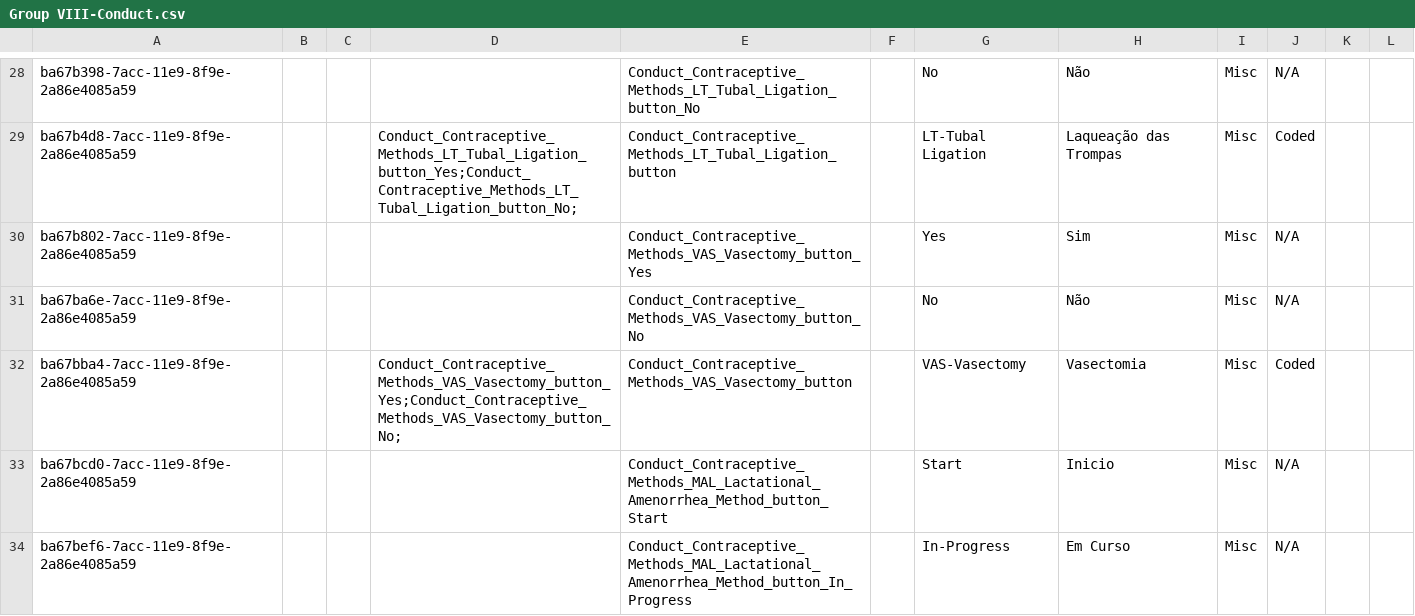
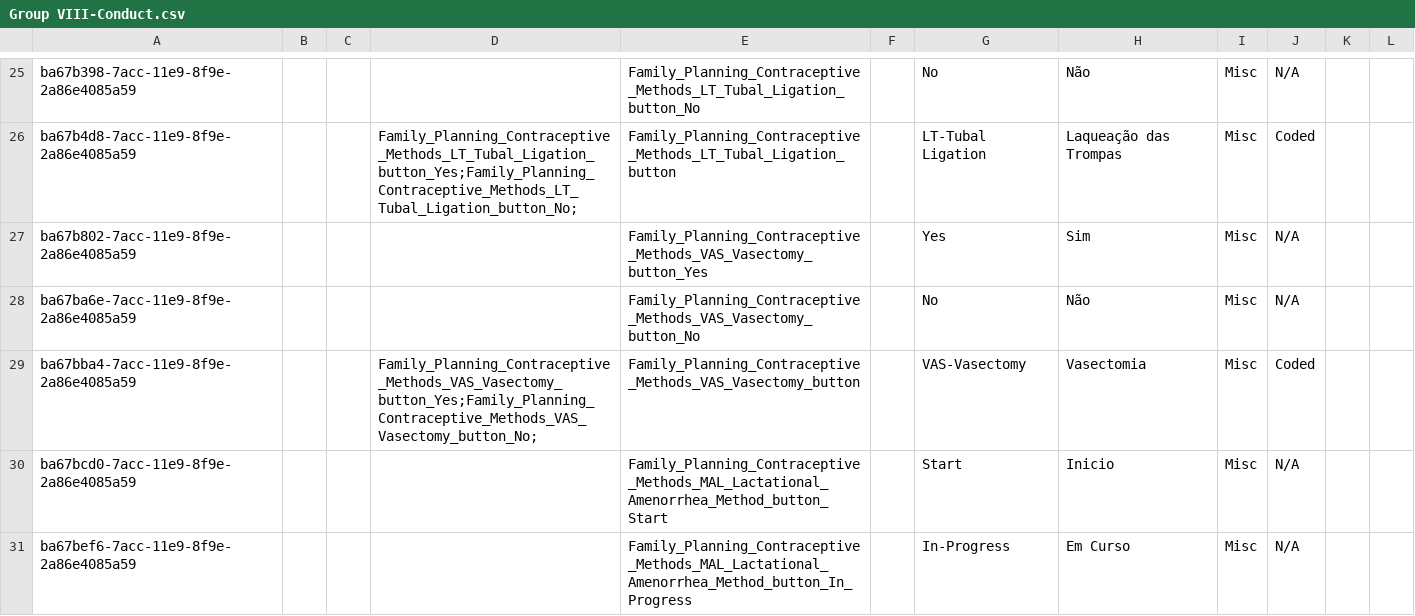
Before and after one commit to esaude/sesp-bahmni-metadata, a CSV file: configuration/concepts/Group VIII-Conduct.csv, drawn as a sheet; only a part is shown, gaps mark what is left out; addresses are those after the commit; the diff covers the shown part only; the diff names each change by its address in the sheet, - before the commit and + after, or states it on an @@ line.

Commit message:
Changed form and buttons name from Conduct to Family_Planning

```diff
--- a/configuration/concepts/Group VIII-Conduct.csv
+++ b/configuration/concepts/Group VIII-Conduct.csv
-E25: Conduct_Contraceptive_Methods_LT_Tubal_Ligation_button_No
+E25: Family_Planning_Contraceptive_Methods_LT_Tubal_Ligation_button_No
-D26: Conduct_Contraceptive_Methods_LT_Tubal_Ligation_button_Yes;Conduct_Contraceptive_Methods_LT_Tubal_Ligation_button_No;
+D26: Family_Planning_Contraceptive_Methods_LT_Tubal_Ligation_button_Yes;Family_Planning_Contraceptive_Methods_LT_Tubal_Ligation_button_No;
-E26: Conduct_Contraceptive_Methods_LT_Tubal_Ligation_button
+E26: Family_Planning_Contraceptive_Methods_LT_Tubal_Ligation_button
-E27: Conduct_Contraceptive_Methods_VAS_Vasectomy_button_Yes
+E27: Family_Planning_Contraceptive_Methods_VAS_Vasectomy_button_Yes
-E28: Conduct_Contraceptive_Methods_VAS_Vasectomy_button_No
+E28: Family_Planning_Contraceptive_Methods_VAS_Vasectomy_button_No
-D29: Conduct_Contraceptive_Methods_VAS_Vasectomy_button_Yes;Conduct_Contraceptive_Methods_VAS_Vasectomy_button_No;
+D29: Family_Planning_Contraceptive_Methods_VAS_Vasectomy_button_Yes;Family_Planning_Contraceptive_Methods_VAS_Vasectomy_button_No;
-E29: Conduct_Contraceptive_Methods_VAS_Vasectomy_button
+E29: Family_Planning_Contraceptive_Methods_VAS_Vasectomy_button
-E30: Conduct_Contraceptive_Methods_MAL_Lactational_Amenorrhea_Method_button_Start
+E30: Family_Planning_Contraceptive_Methods_MAL_Lactational_Amenorrhea_Method_button_Start
-E31: Conduct_Contraceptive_Methods_MAL_Lactational_Amenorrhea_Method_button_In_Progress
+E31: Family_Planning_Contraceptive_Methods_MAL_Lactational_Amenorrhea_Method_button_In_Progress
```
Also changed, not shown: 3 removed rows and 40 edited cells elsewhere in this file.
